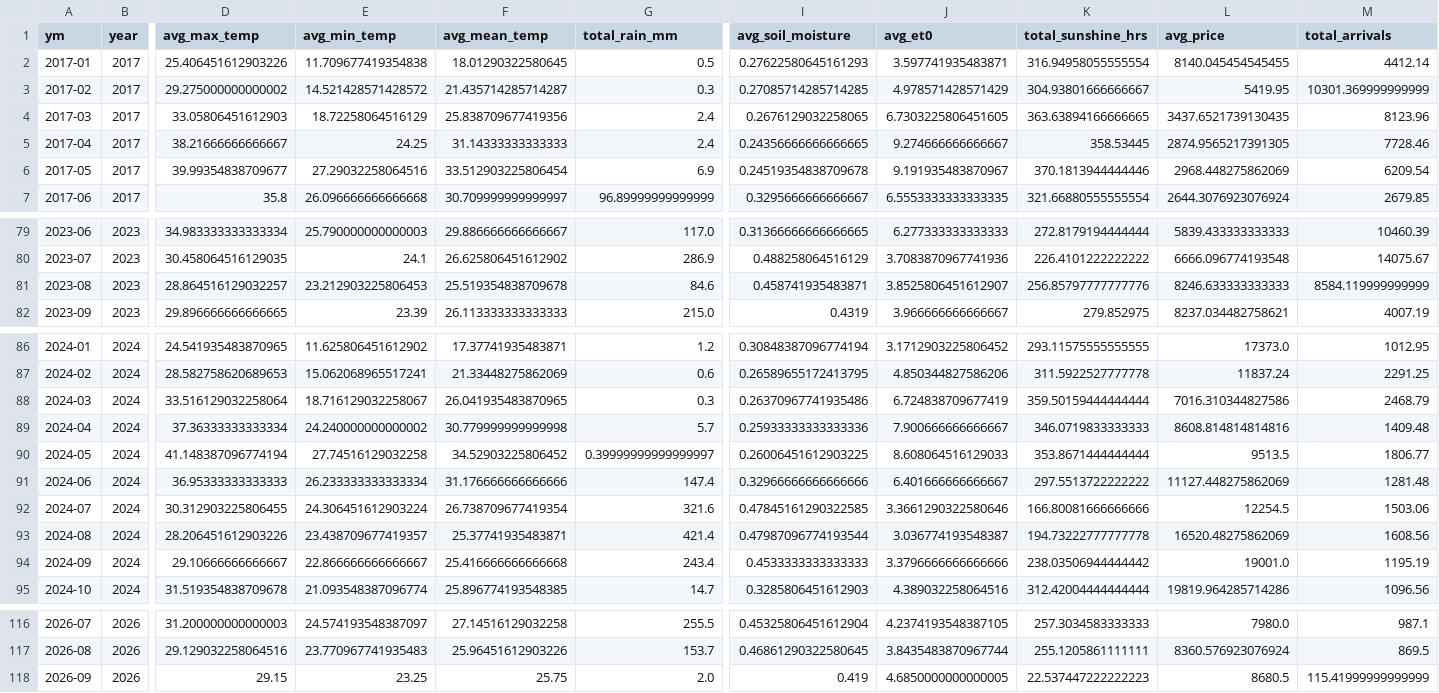
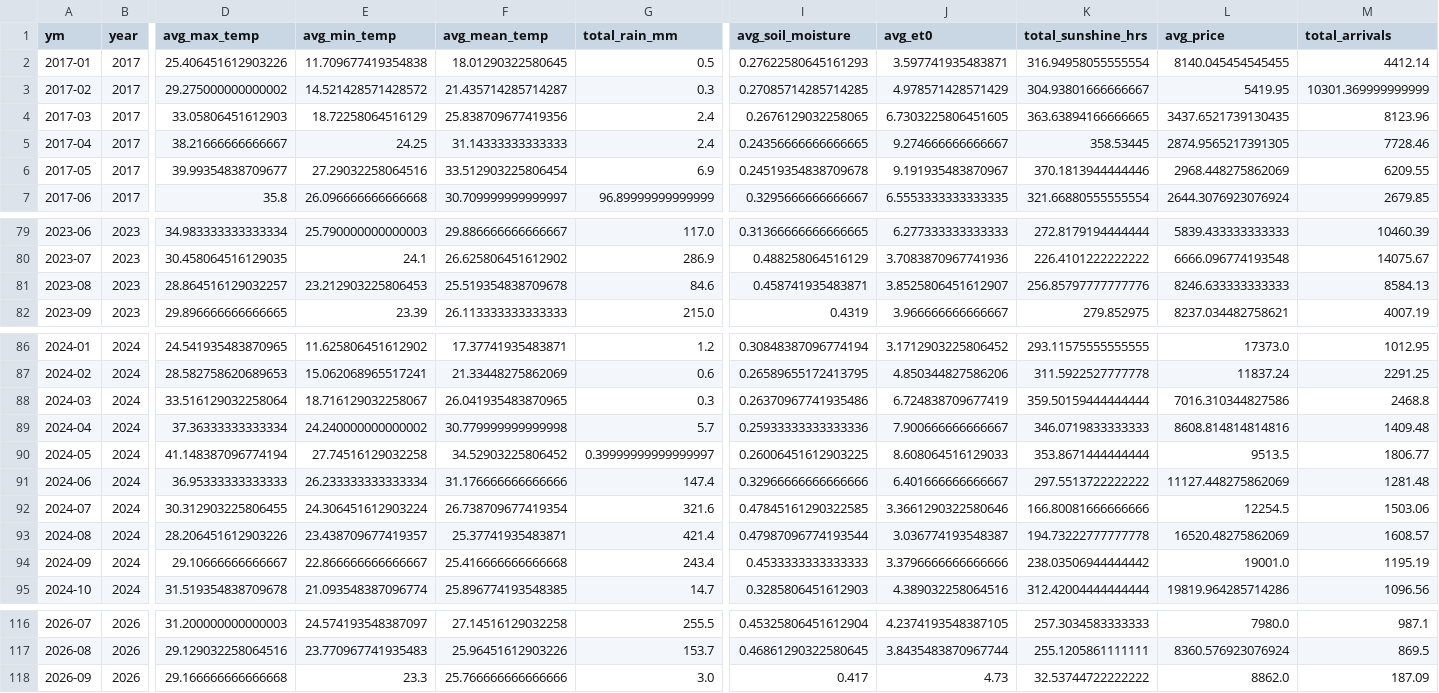
Before and after one commit to Prayas-dev-acc/mandi, a CSV file: weather_monthly.csv, drawn as a sheet; only a part is shown, gaps mark what is left out; the diff names each change by its address in the sheet, - before the commit and + after, or states it on an @@ line.

```diff
--- a/weather_monthly.csv
+++ b/weather_monthly.csv
-M6 (total_arrivals): 6209.54
+M6 (total_arrivals): 6209.55
-M81 (total_arrivals): 8584.119999999999
+M81 (total_arrivals): 8584.13
-M88 (total_arrivals): 2468.79
+M88 (total_arrivals): 2468.8
-M93 (total_arrivals): 1608.56
+M93 (total_arrivals): 1608.57
-D118 (avg_max_temp): 29.15
+D118 (avg_max_temp): 29.166666666666668
-E118 (avg_min_temp): 23.25
+E118 (avg_min_temp): 23.3
-F118 (avg_mean_temp): 25.75
+F118 (avg_mean_temp): 25.766666666666666
-G118 (total_rain_mm): 2.0
+G118 (total_rain_mm): 3.0
-I118 (avg_soil_moisture): 0.419
+I118 (avg_soil_moisture): 0.417
-J118 (avg_et0): 4.6850000000000005
+J118 (avg_et0): 4.73
-K118 (total_sunshine_hrs): 22.537447222222223
+K118 (total_sunshine_hrs): 32.53744722222222
-L118 (avg_price): 8680.5
+L118 (avg_price): 8862.0
-M118 (total_arrivals): 115.41999999999999
+M118 (total_arrivals): 187.09
```
Also changed, not shown: 2 other files.
